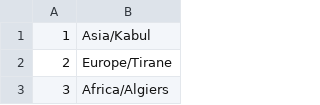
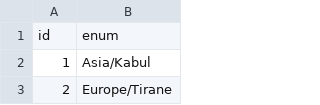
Before and after one commit to mvrahden/go-enumer, a CSV file: examples/project/enums/timezones.csv, drawn as a sheet; only a part is shown; the shorter side is filled out with more unchanged rows.

```diff
--- a/examples/project/enums/timezones.csv
+++ b/examples/project/enums/timezones.csv
@@ -1 +1,2 @@
+id,enum
 1,Asia/Kabul
```
Also changed, not shown: examples/booking/booking.csv, 13 other files.
